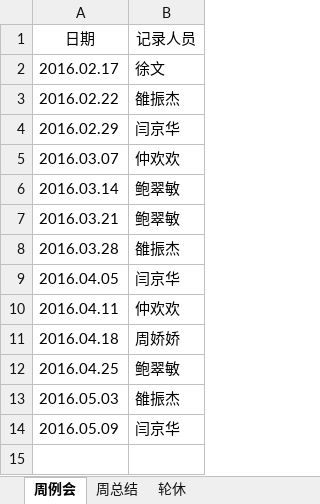
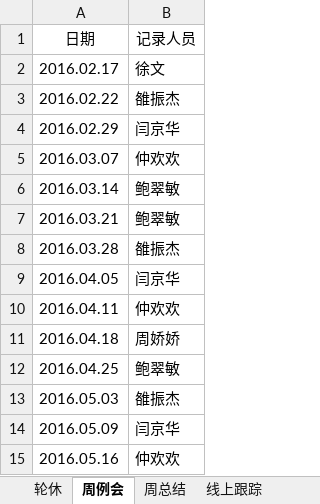
Before and after one commit to JzsecTestOrg/Team-Schedule, an Excel workbook: 测试小组时间安排.xlsx, sheet 周例会, drawn as a sheet; values as stored, in another font and other column widths than the file's, no borders; the diff names each change by its address in the sheet, - before the commit and + after, or states it on an @@ line.

```diff
--- a/测试小组时间安排.xlsx (sheet 周例会)
+++ b/测试小组时间安排.xlsx (sheet 周例会)
+sheet tab: 线上跟踪
@@ sheet tab order changed: 轮休 | 周例会 | 周总结 | 线上跟踪 @@
+row 15: 2016.05.16 | 仲欢欢
```
Also changed, not shown: sheet 轮休, sheet 周总结.
